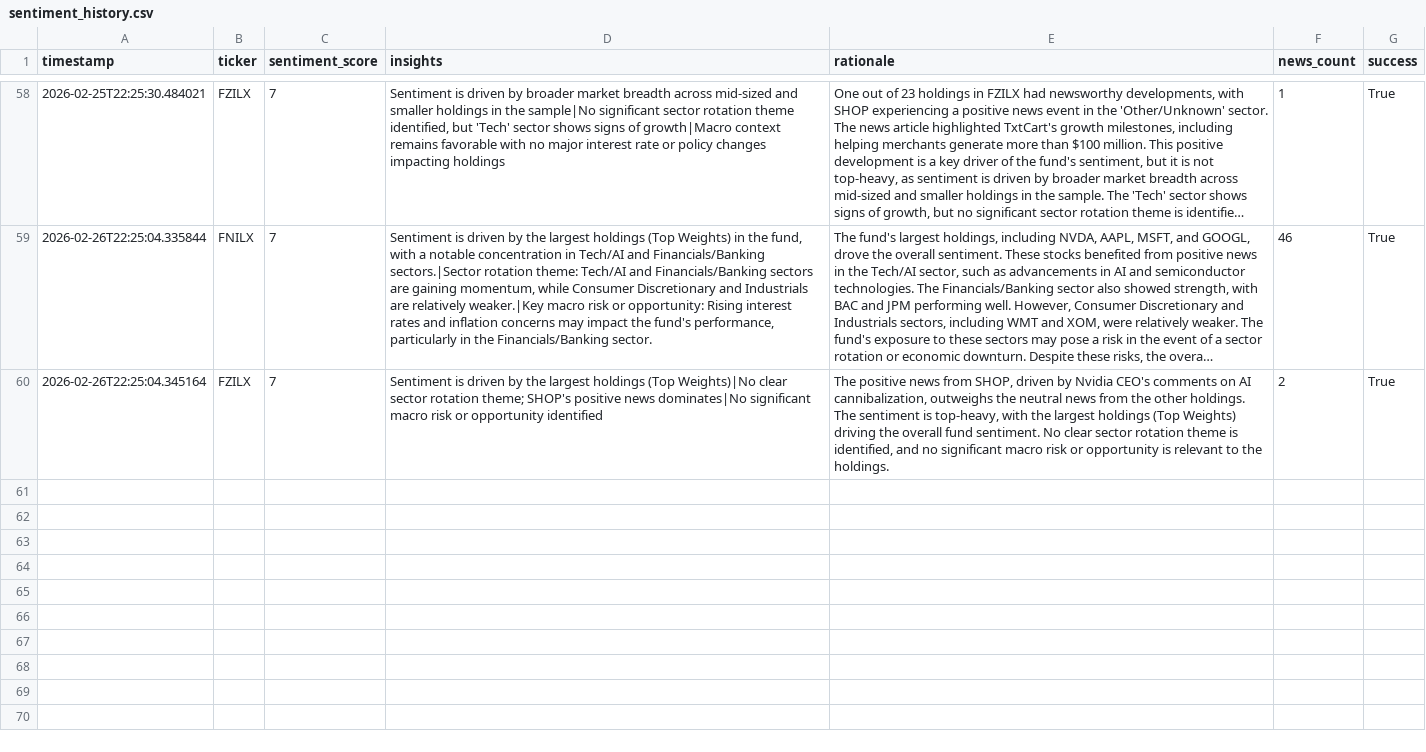
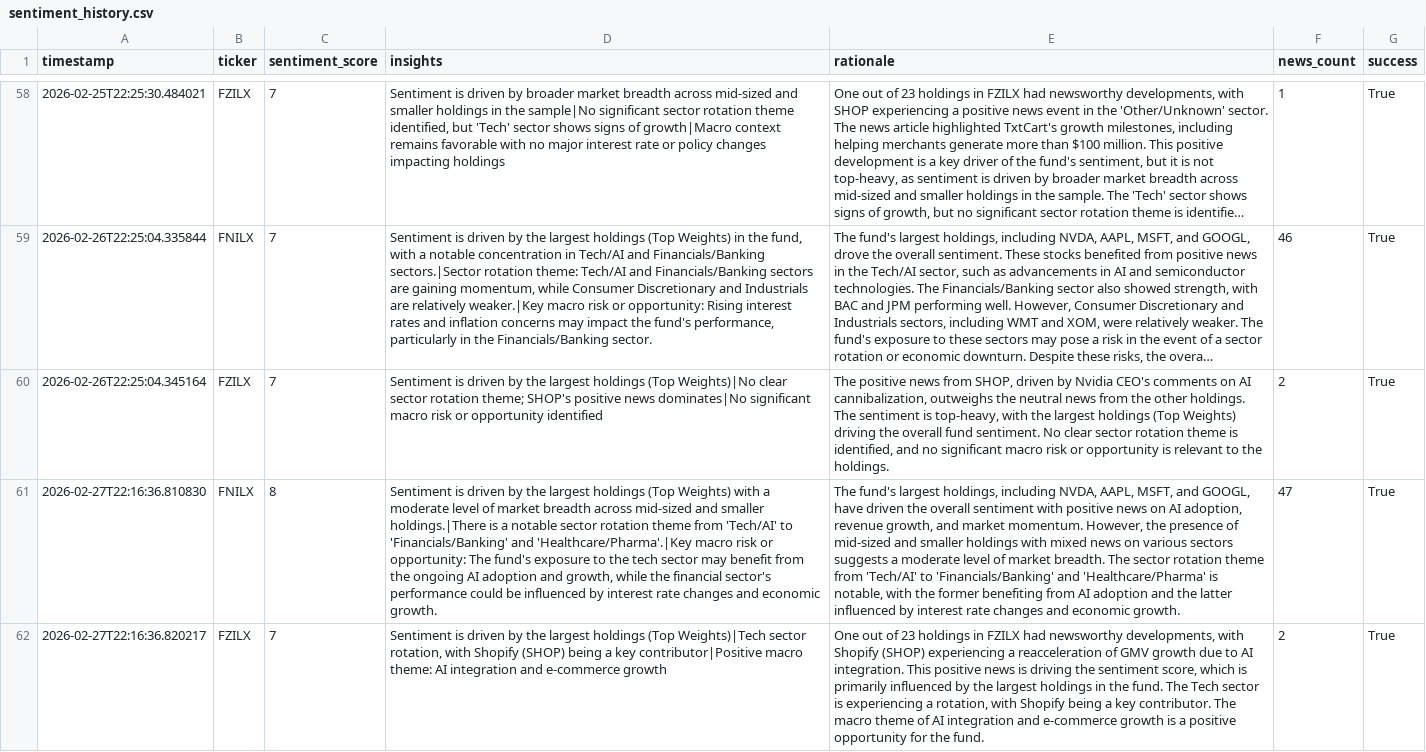
Before and after one commit to Apex1441/CloseNotice, a CSV file: data/sentiment_history.csv, drawn as a sheet; only a part is shown, gaps mark what is left out; long unchanged cells end in …; the diff names each change by its address in the sheet, - before the commit and + after, or states it on an @@ line.

```diff
--- a/data/sentiment_history.csv
+++ b/data/sentiment_history.csv
+row 61: 2026-02-27T22:16:36.810830 | FNILX | 8 | Sentiment is driven by the largest holdings (Top Weights) with a moderate level of market breadth across mid-sized and smaller holdings.|There is a notable sector rotation theme from 'Tech/AI' to 'Financials/Banking' and 'Healthcare/Pharma'.|Key macro risk or opportunity: The fund's exposure to the tech sector may benefit from the ongoing AI adoption and growth, while the financial sector's performance could be influenced by interest rate changes and economic growth. | The fund's largest holdings, including NVDA, AAPL, MSFT, and GOOGL, have driven the overall sentiment with positive news on AI adoption, revenue growth, and market momentum. However, the presence of mid-sized and smaller holdings with mixed news on various sectors suggests a moderate level of market breadth. The sector rotation theme from 'Tech/AI' to 'Financials/Banking' and 'Healthcare/Pharma' is notable, with the former benefiting from AI adoption and the latter influenced by interest rate changes and economic growth. | 47 | True
+row 62: 2026-02-27T22:16:36.820217 | FZILX | 7 | Sentiment is driven by the largest holdings (Top Weights)|Tech sector rotation, with Shopify (SHOP) being a key contributor|Positive macro theme: AI integration and e-commerce growth | One out of 23 holdings in FZILX had newsworthy developments, with Shopify (SHOP) experiencing a reacceleration of GMV growth due to AI integration. This positive news is driving the sentiment score, which is primarily influenced by the largest holdings in the fund. The Tech sector is experiencing a rotation, with Shopify being a key contributor. The macro theme of AI integration and e-commerce growth is a positive opportunity for the fund. | 2 | True
```
